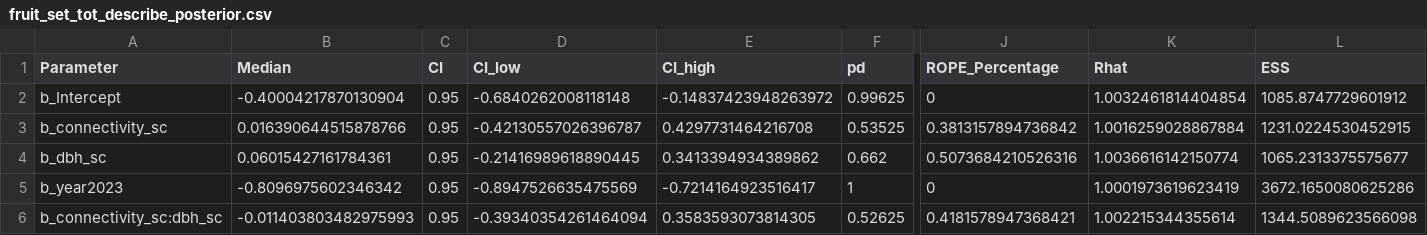
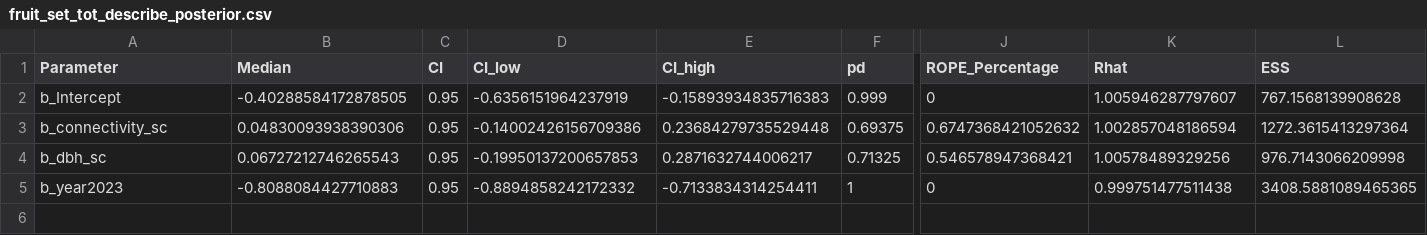
Before and after one commit to ee-jackson/wytham-hawthorn, a CSV file: output/results/fruit_set_tot_describe_posterior.csv, drawn as a sheet; only a part is shown, gaps mark what is left out; rows hold the shown columns only; the diff names each change by its address in the sheet, - before the commit and + after, or states it on an @@ line.

```diff
--- a/output/results/fruit_set_tot_describe_posterior.csv
+++ b/output/results/fruit_set_tot_describe_posterior.csv
-B2 (Median): -0.40004217870130904
+B2 (Median): -0.40288584172878505
-D2 (CI_low): -0.6840262008118148
+D2 (CI_low): -0.6356151964237919
-E2 (CI_high): -0.14837423948263972
+E2 (CI_high): -0.15893934835716383
-F2 (pd): 0.99625
+F2 (pd): 0.999
-K2 (Rhat): 1.0032461814404854
+K2 (Rhat): 1.005946287797607
-L2 (ESS): 1085.8747729601912
+L2 (ESS): 767.1568139908628
-B3 (Median): 0.016390644515878766
+B3 (Median): 0.04830093938390306
-D3 (CI_low): -0.42130557026396787
+D3 (CI_low): -0.14002426156709386
-E3 (CI_high): 0.4297731464216708
+E3 (CI_high): 0.23684279735529448
-F3 (pd): 0.53525
+F3 (pd): 0.69375
-J3 (ROPE_Percentage): 0.3813157894736842
+J3 (ROPE_Percentage): 0.6747368421052632
-K3 (Rhat): 1.0016259028867884
+K3 (Rhat): 1.002857048186594
-L3 (ESS): 1231.0224530452915
+L3 (ESS): 1272.3615413297364
-B4 (Median): 0.06015427161784361
+B4 (Median): 0.06727212746265543
-D4 (CI_low): -0.21416989618890445
+D4 (CI_low): -0.19950137200657853
-E4 (CI_high): 0.3413394934389862
+E4 (CI_high): 0.2871632744006217
-F4 (pd): 0.662
+F4 (pd): 0.71325
-J4 (ROPE_Percentage): 0.5073684210526316
+J4 (ROPE_Percentage): 0.546578947368421
-K4 (Rhat): 1.0036616142150774
+K4 (Rhat): 1.00578489329256
-L4 (ESS): 1065.2313375575677
+L4 (ESS): 976.7143066209998
-B5 (Median): -0.8096975602346342
+B5 (Median): -0.8088084427710883
-D5 (CI_low): -0.8947526635475569
+D5 (CI_low): -0.8894858242172332
-E5 (CI_high): -0.7214164923516417
+E5 (CI_high): -0.7133834314254411
-K5 (Rhat): 1.0001973619623419
+K5 (Rhat): 0.999751477511438
-L5 (ESS): 3672.1650080625286
+L5 (ESS): 3408.5881089465365
-row 6: b_connectivity_sc:dbh_sc | -0.011403803482975993 | 0.95 | -0.39340354261464094 | 0.3583593073814305 | 0.52625 | 0.4181578947368421 | 1.002215344355614 | 1344.5089623566098
```
Also changed, not shown: output/results/fruit_drop_repro_describe_posterior.csv, output/results/fruit_drop_short_repro_describe_posterior.csv, 10 other files.
